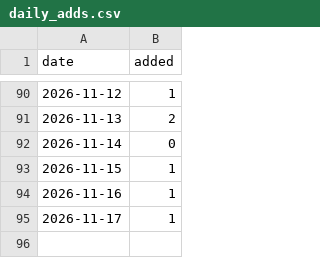
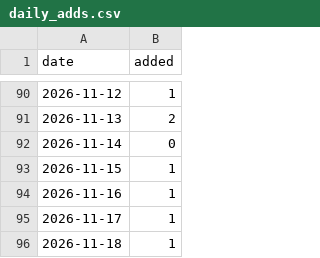
Before and after one commit to CharlesFainLehman/flock-crime-tracker, a CSV file: data/daily_adds.csv, drawn as a sheet; only a part is shown, gaps mark what is left out; the diff names each change by its address in the sheet, - before the commit and + after, or states it on an @@ line.

```diff
--- a/data/daily_adds.csv
+++ b/data/daily_adds.csv
+row 96: 2026-11-18 | 1
```
Also changed, not shown: 4 other files.
